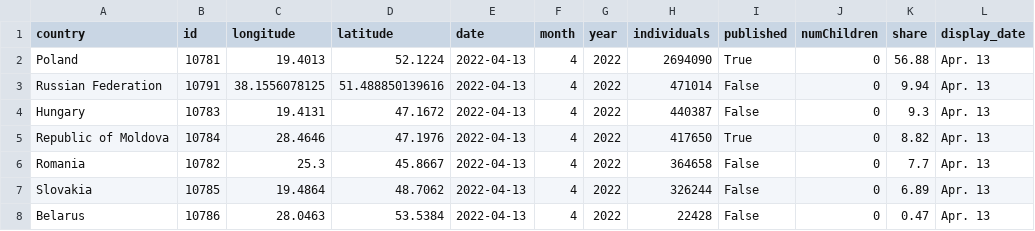
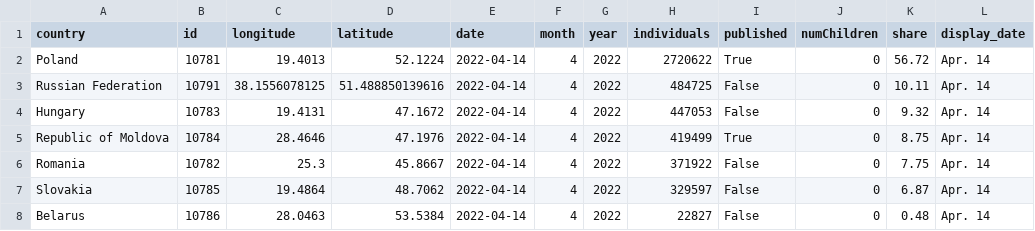
Before and after one commit to gridviz/ukraine-refugees, a CSV file: data/processed/ukraine_refugees_totals_countries.csv, drawn as a sheet.

```diff
--- a/data/processed/ukraine_refugees_totals_countries.csv
+++ b/data/processed/ukraine_refugees_totals_countries.csv
@@ -1,8 +1,8 @@
 country,id,longitude,latitude,date,month,year,individuals,published,numChildren,share,display_date
-Poland,10781,19.4013,52.1224,2022-04-13,4,2022,2694090,True,0,56.88,Apr. 13
-Russian Federation,10791,38.1556078125,51.488850139616,2022-04-13,4,2022,471014,False,0,9.94,Apr. 13
-Hungary,10783,19.4131,47.1672,2022-04-13,4,2022,440387,False,0,9.3,Apr. 13
-Republic of Moldova,10784,28.4646,47.1976,2022-04-13,4,2022,417650,True,0,8.82,Apr. 13
-Romania,10782,25.3,45.8667,2022-04-13,4,2022,364658,False,0,7.7,Apr. 13
-Slovakia,10785,19.4864,48.7062,2022-04-13,4,2022,326244,False,0,6.89,Apr. 13
-Belarus,10786,28.0463,53.5384,2022-04-13,4,2022,22428,False,0,0.47,Apr. 13
+Poland,10781,19.4013,52.1224,2022-04-14,4,2022,2720622,True,0,56.72,Apr. 14
+Russian Federation,10791,38.1556078125,51.488850139616,2022-04-14,4,2022,484725,False,0,10.11,Apr. 14
+Hungary,10783,19.4131,47.1672,2022-04-14,4,2022,447053,False,0,9.32,Apr. 14
+Republic of Moldova,10784,28.4646,47.1976,2022-04-14,4,2022,419499,True,0,8.75,Apr. 14
+Romania,10782,25.3,45.8667,2022-04-14,4,2022,371922,False,0,7.75,Apr. 14
+Slovakia,10785,19.4864,48.7062,2022-04-14,4,2022,329597,False,0,6.87,Apr. 14
+Belarus,10786,28.0463,53.5384,2022-04-14,4,2022,22827,False,0,0.48,Apr. 14
```
Also changed, not shown: data/processed/ukraine_refugees_totals_timeseries.csv.
